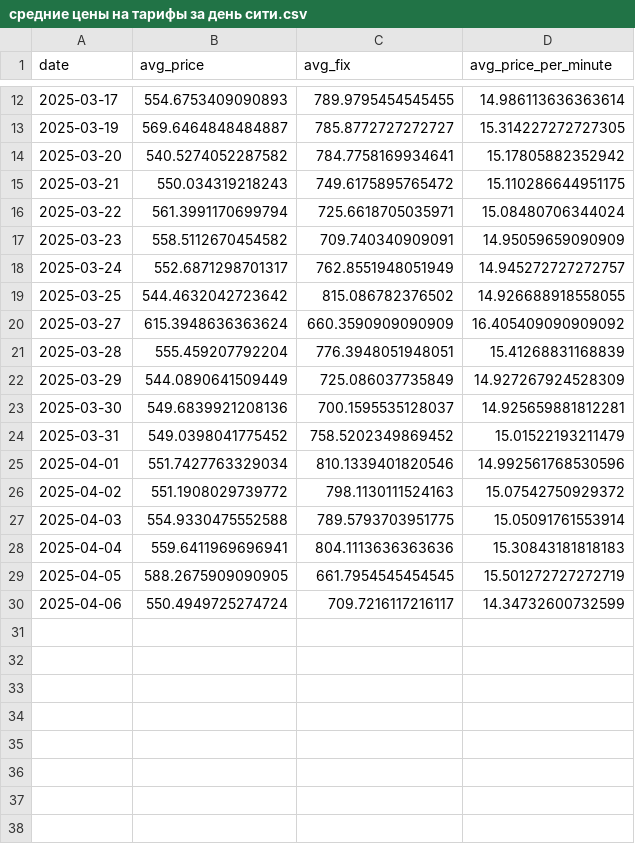
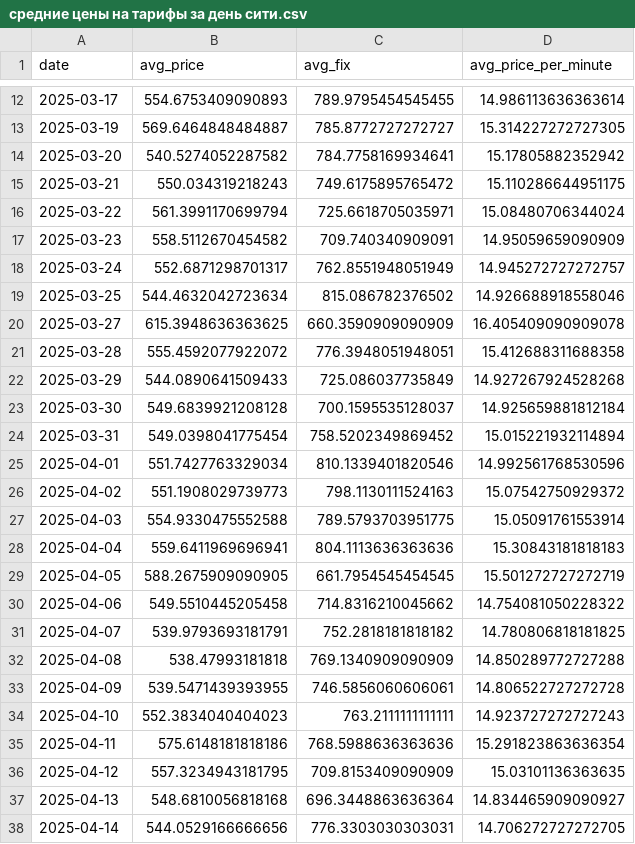
Before and after one commit to olezha223/dashboards-algo-pricing, a CSV file: data/cars/средние цены на тарифы за день сити.csv, drawn as a sheet; only a part is shown, gaps mark what is left out; the diff covers the shown part only.

```diff
--- a/data/cars/средние цены на тарифы за день сити.csv
+++ b/data/cars/средние цены на тарифы за день сити.csv
@@ -19,6 +19,6 @@
-"2025-03-25","544.4632042723642","815.086782376502","14.926688918558055"
-"2025-03-27","615.3948636363624","660.3590909090909","16.405409090909092"
-"2025-03-28","555.459207792204","776.3948051948051","15.41268831168839"
-"2025-03-29","544.0890641509449","725.086037735849","14.927267924528309"
-"2025-03-30","549.6839921208136","700.1595535128037","14.925659881812281"
-"2025-03-31","549.0398041775452","758.5202349869452","15.01522193211479"
+2025-03-25,544.4632042723634,815.086782376502,14.926688918558046
+2025-03-27,615.3948636363625,660.3590909090909,16.405409090909078
+2025-03-28,555.4592077922072,776.3948051948051,15.412688311688358
+2025-03-29,544.0890641509433,725.086037735849,14.927267924528268
+2025-03-30,549.6839921208128,700.1595535128037,14.925659881812184
+2025-03-31,549.0398041775454,758.5202349869452,15.015221932114894
@@ -26 +26 @@
-"2025-04-02","551.1908029739772","798.1130111524163","15.07542750929372"
+2025-04-02,551.1908029739773,798.1130111524163,15.07542750929372
@@ -30 +30,9 @@
-"2025-04-06","550.4949725274724","709.7216117216117","14.34732600732599"
+2025-04-06,549.5510445205458,714.8316210045662,14.754081050228322
+2025-04-07,539.9793693181791,752.2818181818182,14.780806818181825
+2025-04-08,538.47993181818,769.1340909090909,14.850289772727288
+2025-04-09,539.5471439393955,746.5856060606061,14.806522727272728
+2025-04-10,552.3834040404023,763.2111111111111,14.923727272727243
+2025-04-11,575.6148181818186,768.5988636363636,15.291823863636354
+2025-04-12,557.3234943181795,709.8153409090909,15.03101136363635
+2025-04-13,548.6810056818168,696.3448863636364,14.834465909090927
+2025-04-14,544.0529166666656,776.3303030303031,14.706272727272705
```
Also changed, not shown: 3 edited cells elsewhere in this file, data/air/количество-билетов-на-дату.csv, data/air/количество-собранных-рейсов-в-день.csv, 8 other files.
